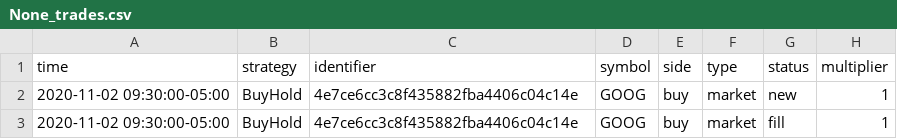
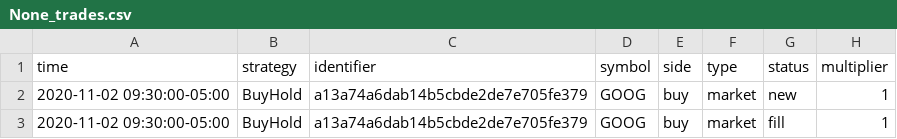
Before and after one commit to lieuanthony/qualquant, a CSV file: logs/None_trades.csv, drawn as a sheet; only a part is shown; the diff names each change by its address in the sheet, - before the commit and + after, or states it on an @@ line.

```diff
--- a/logs/None_trades.csv
+++ b/logs/None_trades.csv
-C2:C3 (identifier): 4e7ce6cc3c8f435882fba4406c04c14e
+C2:C3 (identifier): a13a74a6dab14b5cbde2de7e705fe379
```
Also changed, not shown: 10 other files.
